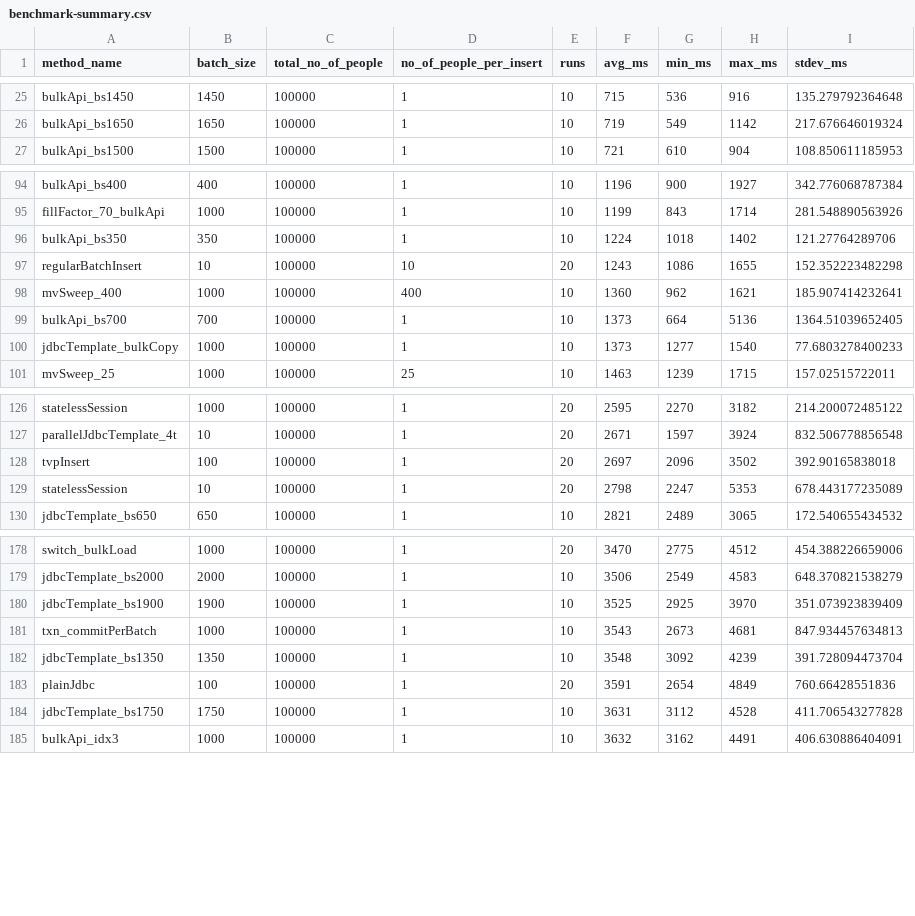
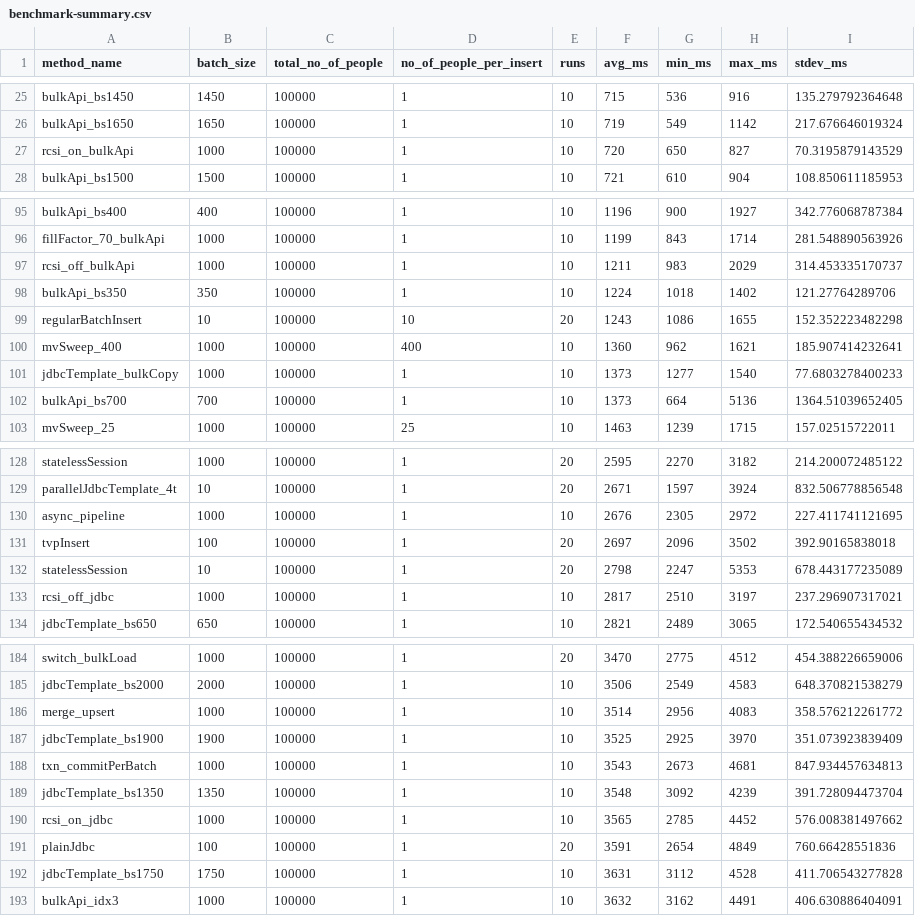
Before and after one commit to mmarko88/blog-examples, a CSV file: fastest-insert/benchmark-summary.csv, drawn as a sheet; only a part is shown, gaps mark what is left out; the diff covers the shown part only.

```diff
--- a/fastest-insert/benchmark-summary.csv
+++ b/fastest-insert/benchmark-summary.csv
@@ -26,2 +26,3 @@
 "bulkApi_bs1650","1650","100000","1","10","719","549","1142","217.676646019324"
+"rcsi_on_bulkApi","1000","100000","1","10","720","650","827","70.3195879143529"
 "bulkApi_bs1500","1500","100000","1","10","721","610","904","108.850611185953"
@@ -95,2 +96,3 @@
 "fillFactor_70_bulkApi","1000","100000","1","10","1199","843","1714","281.548890563926"
+"rcsi_off_bulkApi","1000","100000","1","10","1211","983","2029","314.453335170737"
 "bulkApi_bs350","350","100000","1","10","1224","1018","1402","121.27764289706"
@@ -98,4 +100,4 @@
 "mvSweep_400","1000","100000","400","10","1360","962","1621","185.907414232641"
+"jdbcTemplate_bulkCopy","1000","100000","1","10","1373","1277","1540","77.6803278400233"
 "bulkApi_bs700","700","100000","1","10","1373","664","5136","1364.51039652405"
-"jdbcTemplate_bulkCopy","1000","100000","1","10","1373","1277","1540","77.6803278400233"
 "mvSweep_25","1000","100000","25","10","1463","1239","1715","157.02515722011"
@@ -127,4 +129,6 @@
 "parallelJdbcTemplate_4t","10","100000","1","20","2671","1597","3924","832.506778856548"
+"async_pipeline","1000","100000","1","10","2676","2305","2972","227.411741121695"
 "tvpInsert","100","100000","1","20","2697","2096","3502","392.90165838018"
 "statelessSession","10","100000","1","20","2798","2247","5353","678.443177235089"
+"rcsi_off_jdbc","1000","100000","1","10","2817","2510","3197","237.296907317021"
 "jdbcTemplate_bs650","650","100000","1","10","2821","2489","3065","172.540655434532"
@@ -179,2 +185,3 @@
 "jdbcTemplate_bs2000","2000","100000","1","10","3506","2549","4583","648.370821538279"
+"merge_upsert","1000","100000","1","10","3514","2956","4083","358.576212261772"
 "jdbcTemplate_bs1900","1900","100000","1","10","3525","2925","3970","351.073923839409"
@@ -182,2 +189,3 @@
 "jdbcTemplate_bs1350","1350","100000","1","10","3548","3092","4239","391.728094473704"
+"rcsi_on_jdbc","1000","100000","1","10","3565","2785","4452","576.008381497662"
 "plainJdbc","100","100000","1","20","3591","2654","4849","760.66428551836"
```
Also changed, not shown: 4 added rows and 2 moved rows elsewhere in this file, 5 other files.
